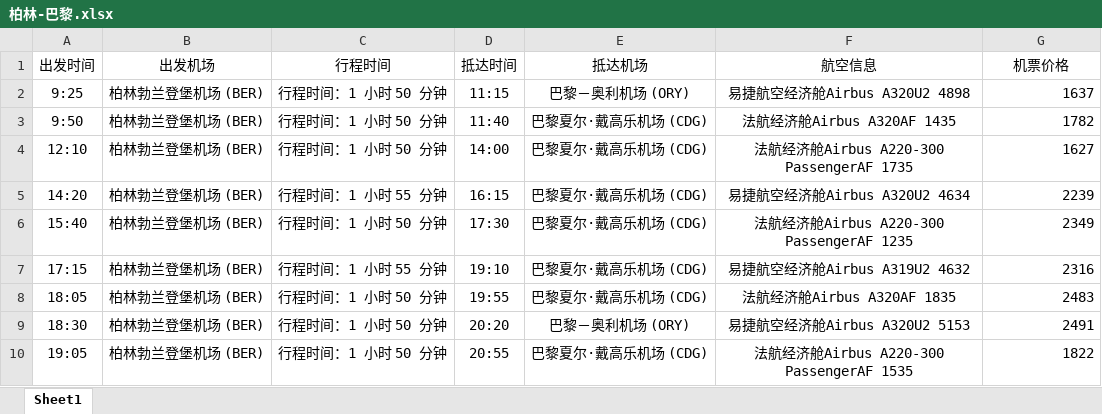
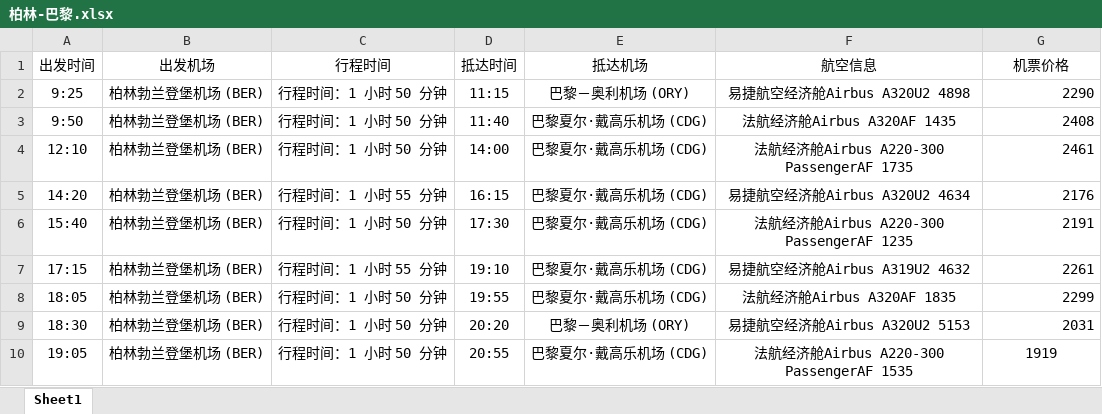
Before and after one commit to psk0404/Flight-Booking-System, an Excel workbook: data/air_info/柏林-巴黎.xlsx, sheet Sheet1, drawn as a sheet; values as stored, in another font and other column widths than the file's, no borders; the diff names each change by its address in the sheet, - before the commit and + after, or states it on an @@ line.

```diff
--- a/data/air_info/柏林-巴黎.xlsx (sheet Sheet1)
+++ b/data/air_info/柏林-巴黎.xlsx (sheet Sheet1)
-G2 (机票价格): 1637
+G2 (机票价格): 2290
-G3 (机票价格): 1782
+G3 (机票价格): 2408
-G4 (机票价格): 1627
+G4 (机票价格): 2461
-G5 (机票价格): 2239
+G5 (机票价格): 2176
-G6 (机票价格): 2349
+G6 (机票价格): 2191
-G7 (机票价格): 2316
+G7 (机票价格): 2261
-G8 (机票价格): 2483
+G8 (机票价格): 2299
-G9 (机票价格): 2491
+G9 (机票价格): 2031
-G10 (机票价格): 1822
+G10 (机票价格): 1919
-G10 alignment: right
+G10 alignment: center
```
Also changed, not shown: data/air_info/北京-上海.xlsx.
